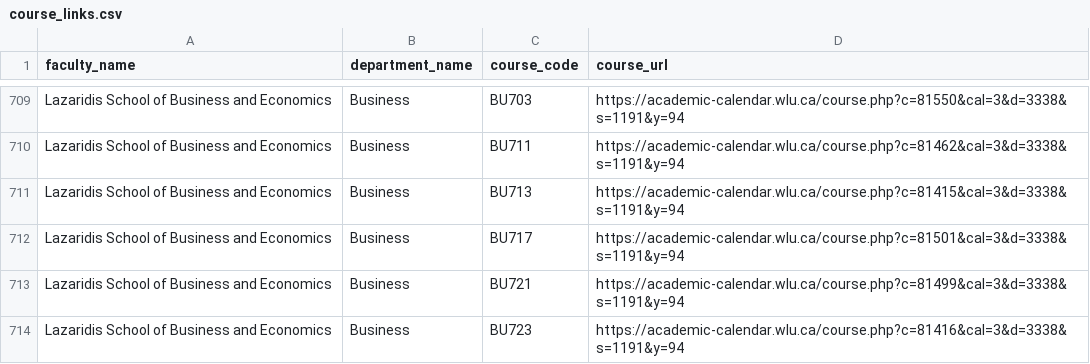
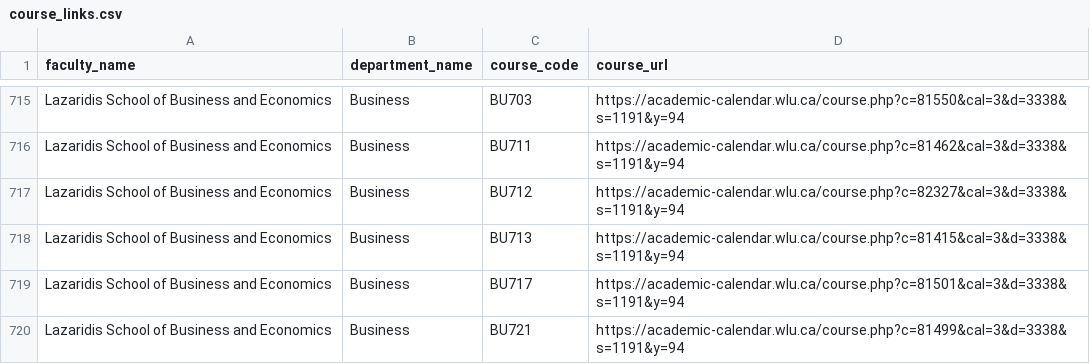
Before and after one commit to Dileep5/wlu-chatbot-rag, a CSV file: outputs/course_links.csv, drawn as a sheet; only a part is shown, gaps mark what is left out; the shorter side is filled out with more unchanged rows; the diff covers the shown part only.

```diff
--- a/outputs/course_links.csv
+++ b/outputs/course_links.csv
@@ -710,2 +716,3 @@ Lazaridis School of Business and Economics,Business,BU703,https://academic-calen
 Lazaridis School of Business and Economics,Business,BU711,https://academic-calendar.wlu.ca/course.php?c=81462&cal=3&d=3338&s=1191&y=94
+Lazaridis School of Business and Economics,Business,BU712,https://academic-calendar.wlu.ca/course.php?c=82327&cal=3&d=3338&s=1191&y=94
 Lazaridis School of Business and Economics,Business,BU713,https://academic-calendar.wlu.ca/course.php?c=81415&cal=3&d=3338&s=1191&y=94
```
Also changed, not shown: 11 added rows and 2 removed rows elsewhere in this file, outputs/departments.csv, outputs/faculty_links.csv, 13 other files.
